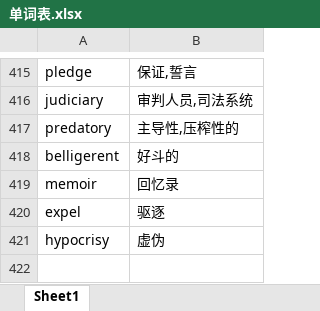
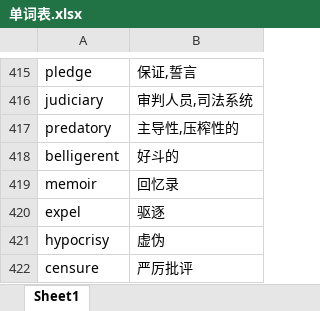
Before and after one commit to zouwei1991/EnglishWords, an Excel workbook: 单词表.xlsx, sheet Sheet1, drawn as a sheet; only a part is shown, gaps mark what is left out; values as stored, in another font and other column widths than the file's, no borders; the diff names each change by its address in the sheet, - before the commit and + after, or states it on an @@ line.

Commit message:
update

```diff
--- a/单词表.xlsx (sheet Sheet1)
+++ b/单词表.xlsx (sheet Sheet1)
+row 422: censure | 严厉批评
```
